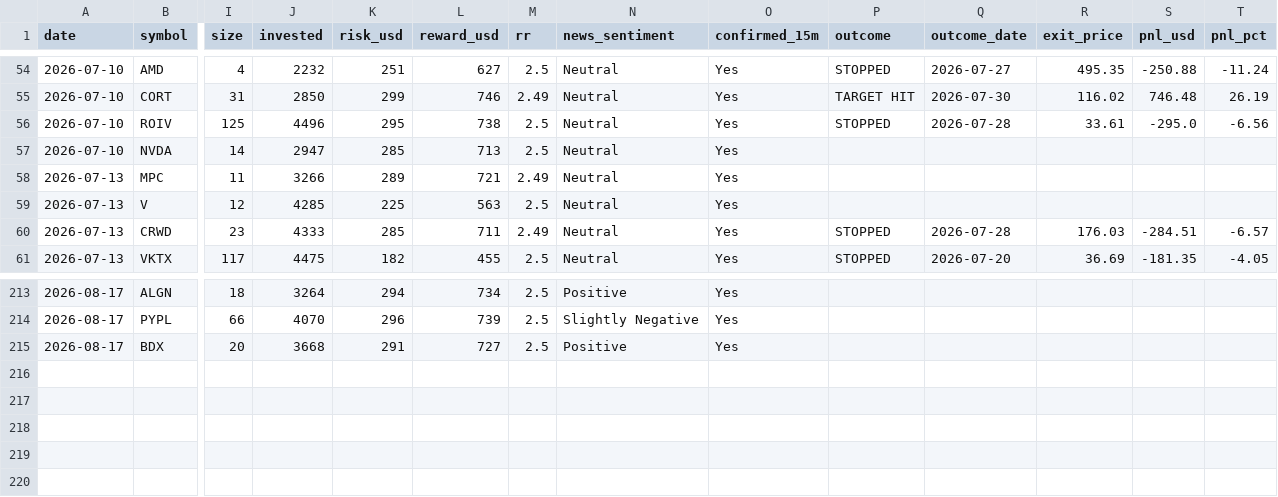
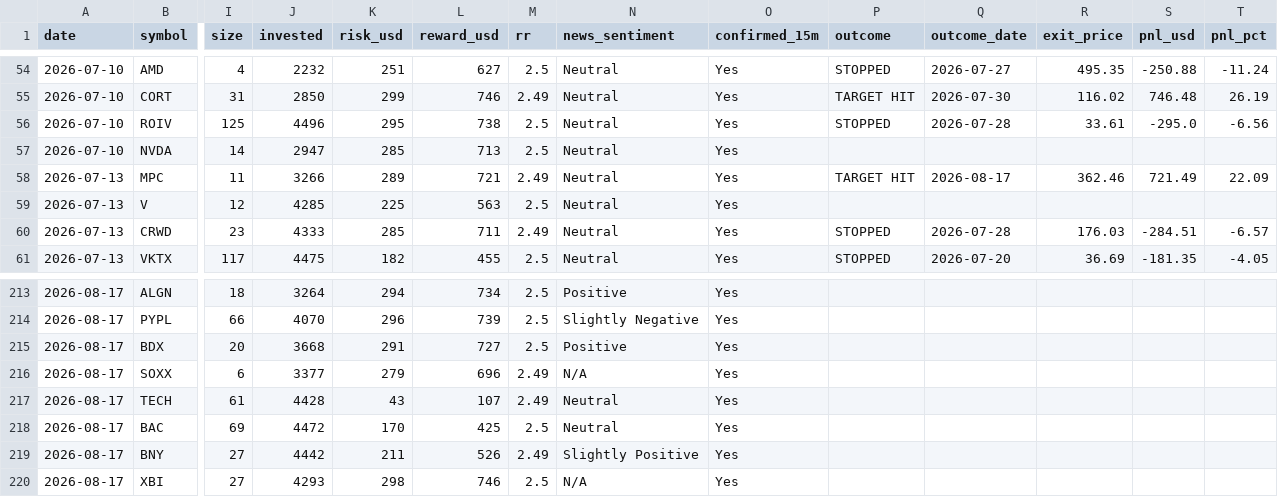
Before and after one commit to prabha-v2/swing-trading-agent-us, a CSV file: trade_log.csv, drawn as a sheet; only a part is shown, gaps mark what is left out; rows hold the shown columns only; the diff names each change by its address in the sheet, - before the commit and + after, or states it on an @@ line.

```diff
--- a/trade_log.csv
+++ b/trade_log.csv
-P58 (outcome): (empty)
+P58 (outcome): TARGET HIT
-Q58 (outcome_date): (empty)
+Q58 (outcome_date): 2026-08-17
-R58 (exit_price): (empty)
+R58 (exit_price): 362.46
-S58 (pnl_usd): (empty)
+S58 (pnl_usd): 721.49
-T58 (pnl_pct): (empty)
+T58 (pnl_pct): 22.09
+row 216: 2026-08-17 | SOXX | 6 | 3377 | 279 | 696 | 2.49 | N/A | Yes
+row 217: 2026-08-17 | TECH | 61 | 4428 | 43 | 107 | 2.49 | Neutral | Yes
+row 218: 2026-08-17 | BAC | 69 | 4472 | 170 | 425 | 2.5 | Neutral | Yes
+row 219: 2026-08-17 | BNY | 27 | 4442 | 211 | 526 | 2.49 | Slightly Positive | Yes
+row 220: 2026-08-17 | XBI | 27 | 4293 | 298 | 746 | 2.5 | N/A | Yes
```
